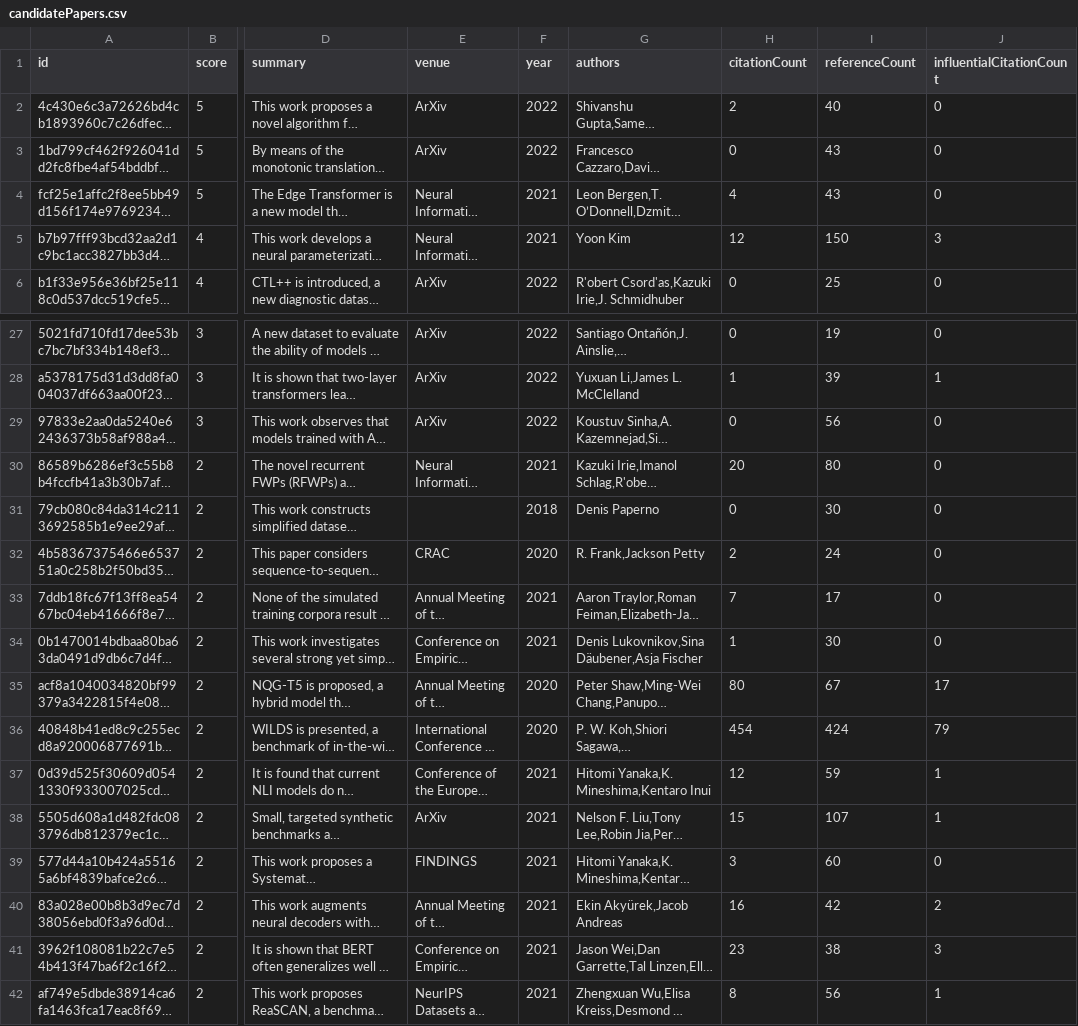
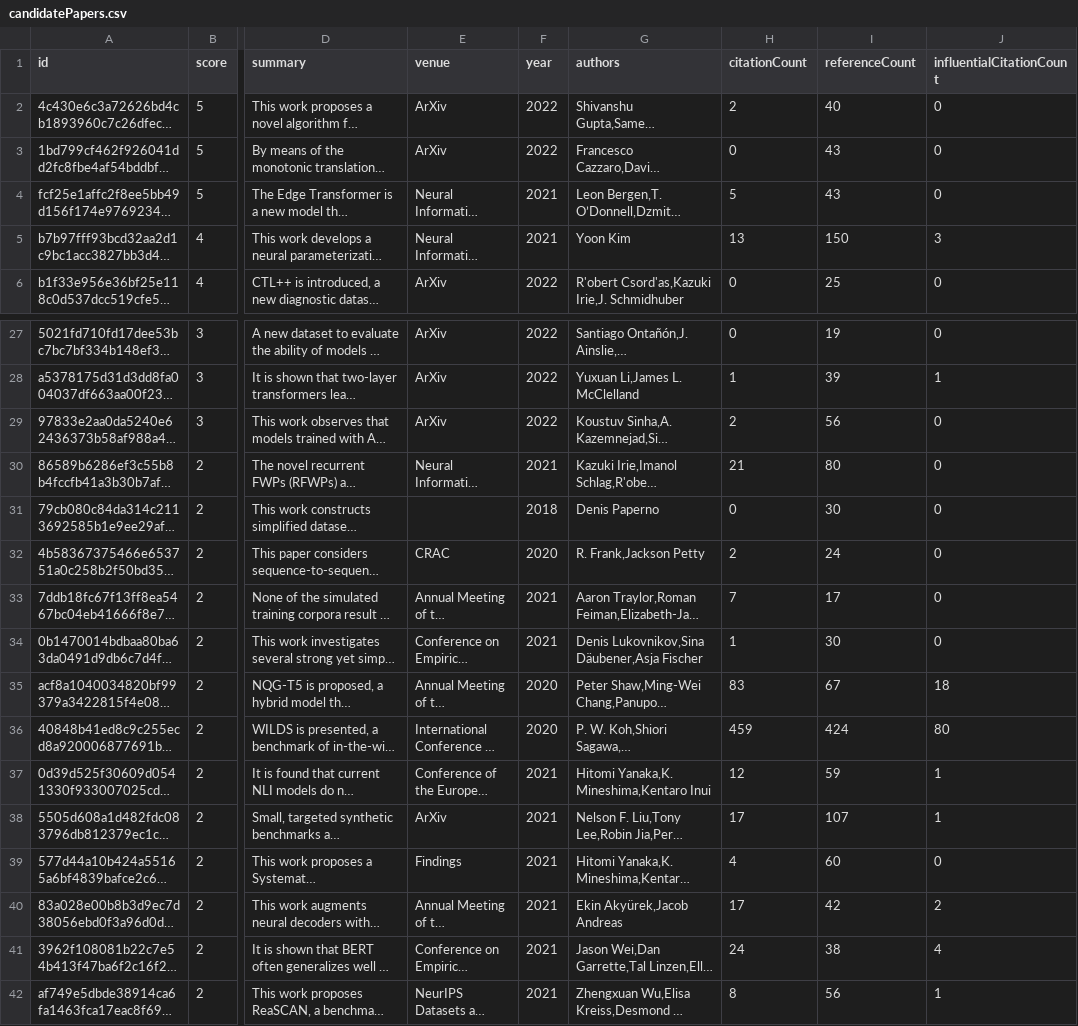
Before and after one commit to avi-jit/compositional-generalization-lit-review, a CSV file: data/candidatePapers.csv, drawn as a sheet; only a part is shown, gaps mark what is left out; long unchanged cells end in …; the diff names each change by its address in the sheet, - before the commit and + after, or states it on an @@ line.

Commit message:
Add new candidate papers

```diff
--- a/data/candidatePapers.csv
+++ b/data/candidatePapers.csv
-H4 (citationCount): 4
+H4 (citationCount): 5
-H5 (citationCount): 12
+H5 (citationCount): 13
-H29 (citationCount): 0
+H29 (citationCount): 2
-H30 (citationCount): 20
+H30 (citationCount): 21
-H35 (citationCount): 80
+H35 (citationCount): 83
-J35 (influentialCitationCount): 17
+J35 (influentialCitationCount): 18
-H36 (citationCount): 454
+H36 (citationCount): 459
-J36 (influentialCitationCount): 79
+J36 (influentialCitationCount): 80
-H38 (citationCount): 15
+H38 (citationCount): 17
-E39 (venue): FINDINGS
+E39 (venue): Findings
-H39 (citationCount): 3
+H39 (citationCount): 4
-H40 (citationCount): 16
+H40 (citationCount): 17
-H41 (citationCount): 23
+H41 (citationCount): 24
-J41 (influentialCitationCount): 3
+J41 (influentialCitationCount): 4
```
Also changed, not shown: 2 other files.
